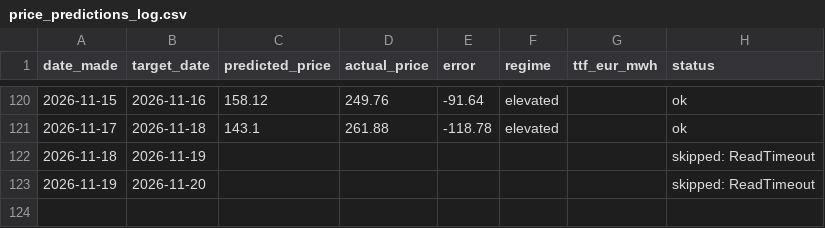
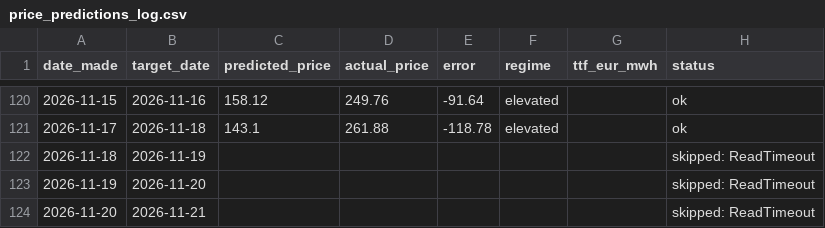
Before and after one commit to Evanssdas/Price-Forecaster, a CSV file: price_predictions_log.csv, drawn as a sheet; only a part is shown, gaps mark what is left out; the diff names each change by its address in the sheet, - before the commit and + after, or states it on an @@ line.

```diff
--- a/price_predictions_log.csv
+++ b/price_predictions_log.csv
+row 124: 2026-11-20 | 2026-11-21 |  |  |  |  |  | skipped: ReadTimeout
```
